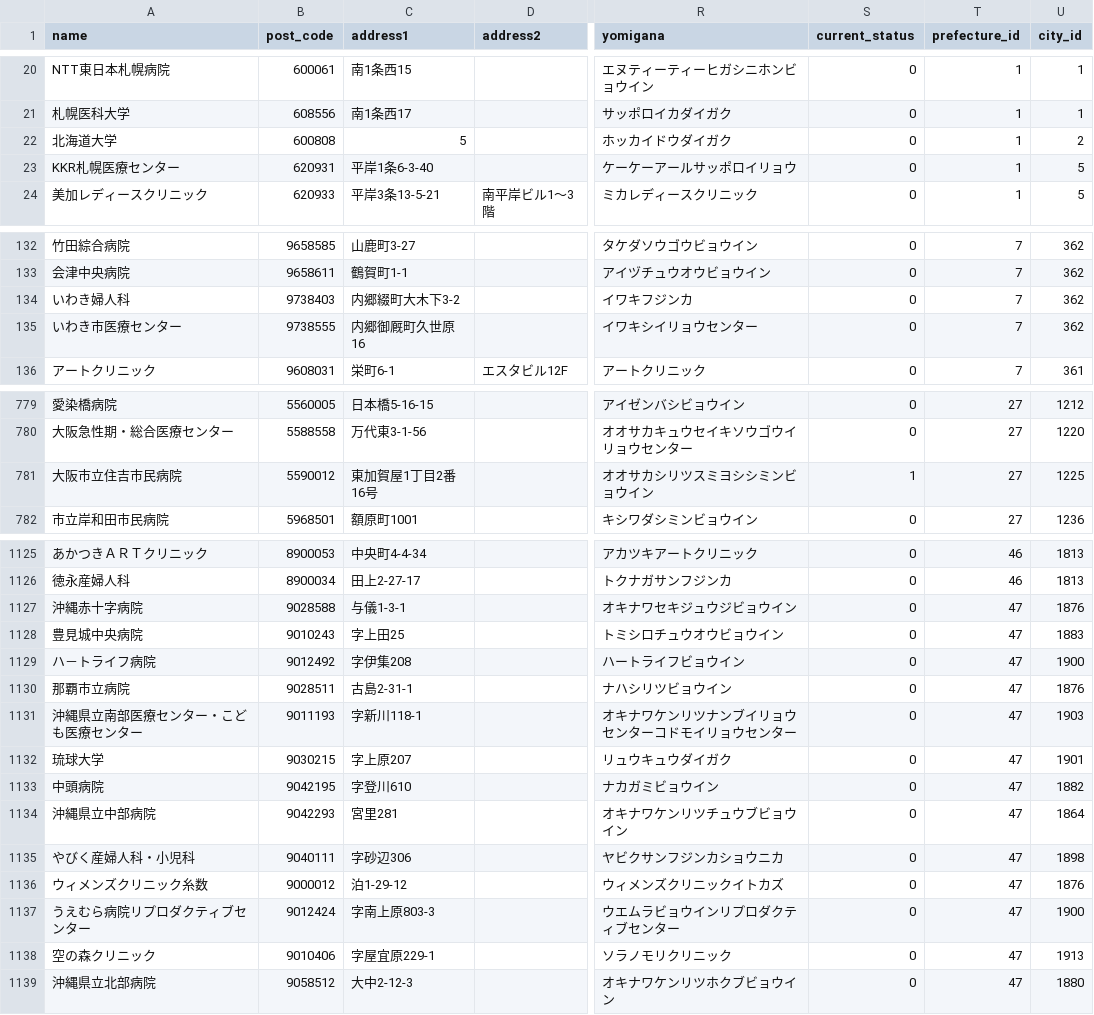
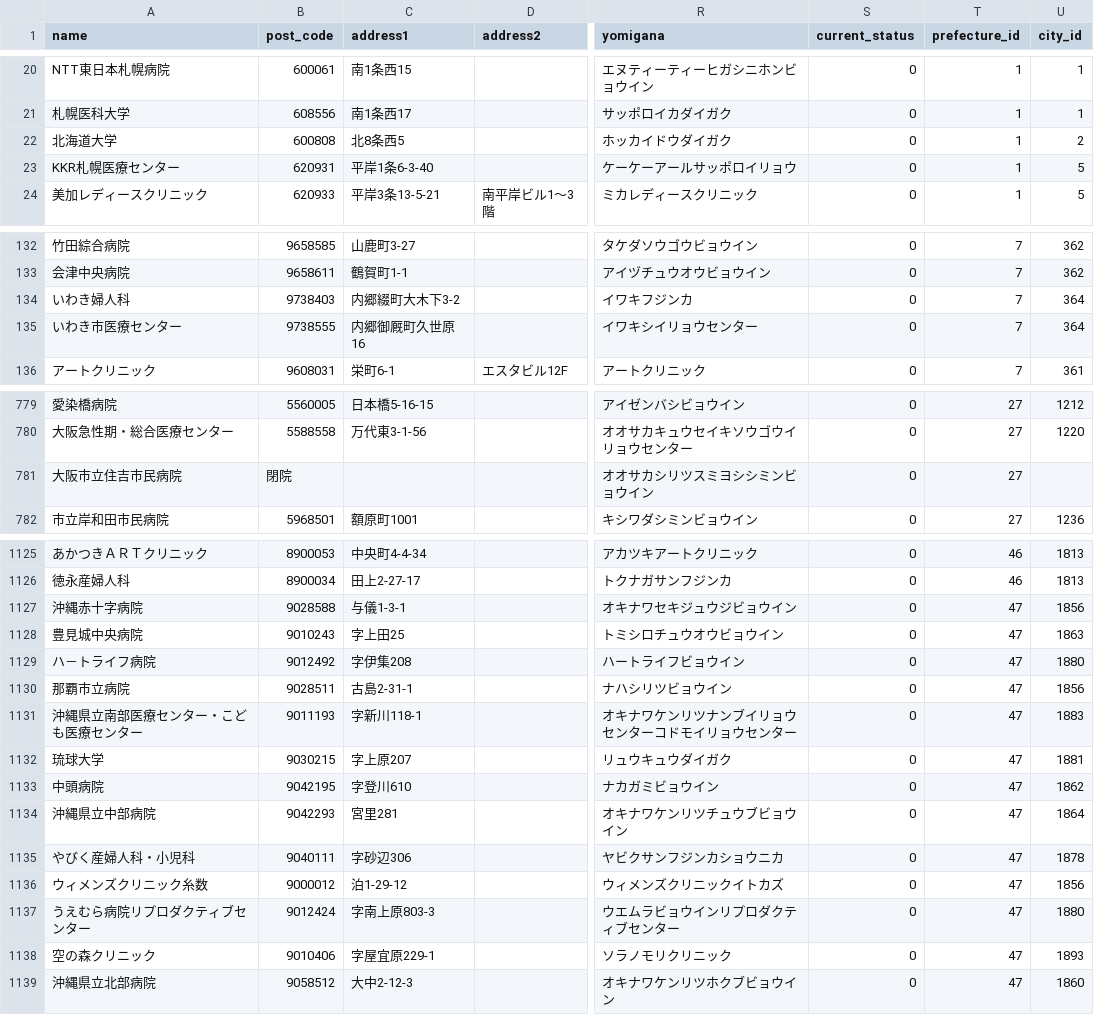
Before and after one commit to takurooon/clinic_report, a CSV file: db/csv/clinics.csv, drawn as a sheet; only a part is shown, gaps mark what is left out; the diff covers the shown part only; the diff names each change by its address in the sheet, - before the commit and + after, or states it on an @@ line.

```diff
--- a/db/csv/clinics.csv
+++ b/db/csv/clinics.csv
-C22 (address1): 5
+C22 (address1): 北8条西5
-U134:U135 (city_id): 362
+U134:U135 (city_id): 364
-B781 (post_code): 5590012
+B781 (post_code): 閉院
-C781 (address1): 東加賀屋1丁目2番16号
+C781 (address1): (empty)
-S781 (current_status): 1
+S781 (current_status): 0
-U781 (city_id): 1225
+U781 (city_id): (empty)
-U1127 (city_id): 1876
+U1127 (city_id): 1856
-U1128 (city_id): 1883
+U1128 (city_id): 1863
-U1129 (city_id): 1900
+U1129 (city_id): 1880
-U1130 (city_id): 1876
+U1130 (city_id): 1856
-U1131 (city_id): 1903
+U1131 (city_id): 1883
-U1132 (city_id): 1901
+U1132 (city_id): 1881
-U1133 (city_id): 1882
+U1133 (city_id): 1862
-U1135 (city_id): 1898
+U1135 (city_id): 1878
-U1136 (city_id): 1876
+U1136 (city_id): 1856
-U1137 (city_id): 1900
+U1137 (city_id): 1880
-U1138 (city_id): 1913
+U1138 (city_id): 1893
-U1139 (city_id): 1880
+U1139 (city_id): 1860
```
Also changed, not shown: 2 edited cells elsewhere in this file, 2 other files.
